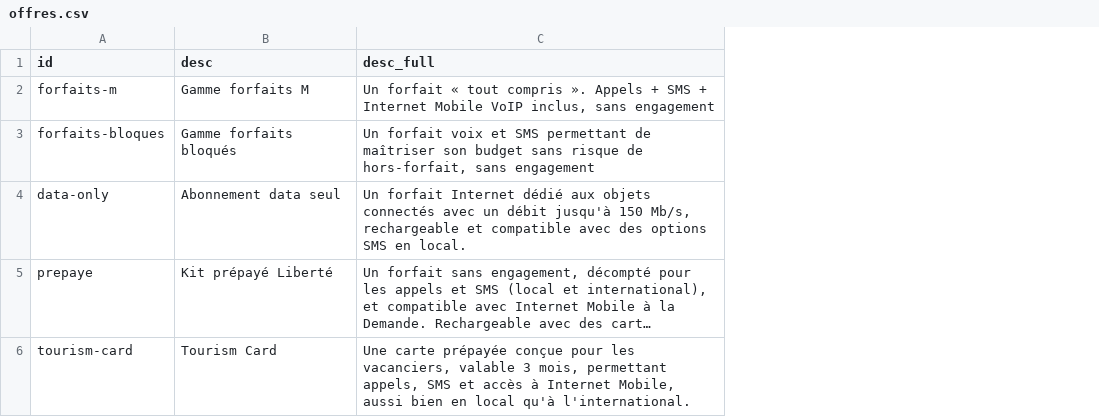
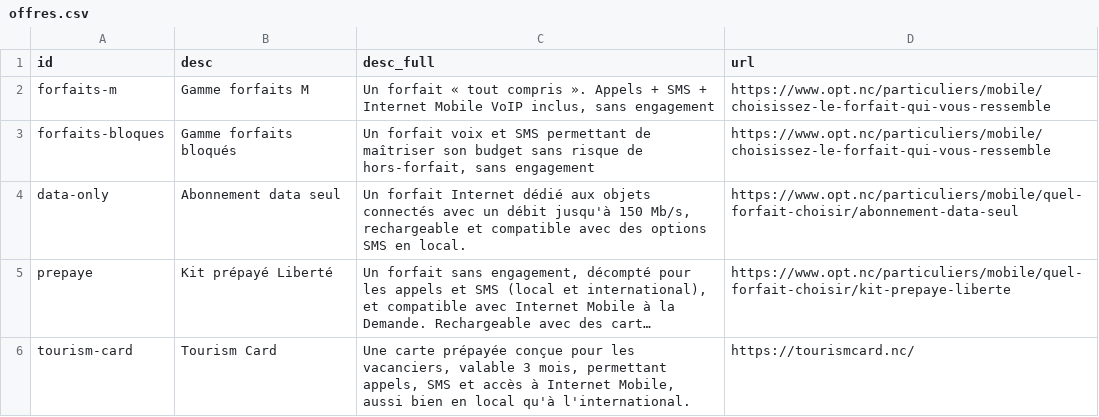
Before and after one commit to adriens/api-forfaits-opt, a CSV file: src/main/resources/db/data/offres.csv, drawn as a sheet; long unchanged cells end in …; the diff names each change by its address in the sheet, - before the commit and + after, or states it on an @@ line.

```diff
--- a/src/main/resources/db/data/offres.csv
+++ b/src/main/resources/db/data/offres.csv
+column D (url), rows 2-6: https://www.opt.nc/particuliers/mobile/choisissez-le-forfait-qui-vous-ressemble | https://www.opt.nc/particuliers/mobile/choisissez-le-forfait-qui-vous-ressemble | https://www.opt.nc/particuliers/mobile/quel-forfait-choisir/abonnement-data-seul | https://www.opt.nc/particuliers/mobile/quel-forfait-choisir/kit-prepaye-liberte | https://tourismcard.nc/
```
Also changed, not shown: 2 other files.
